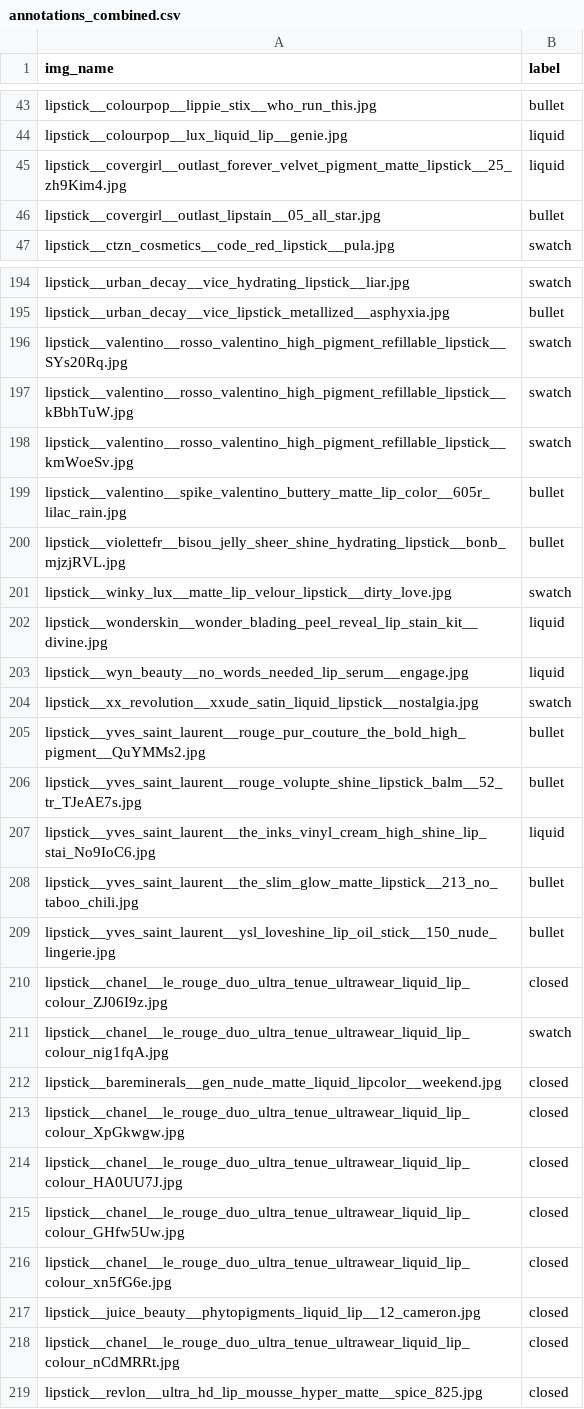
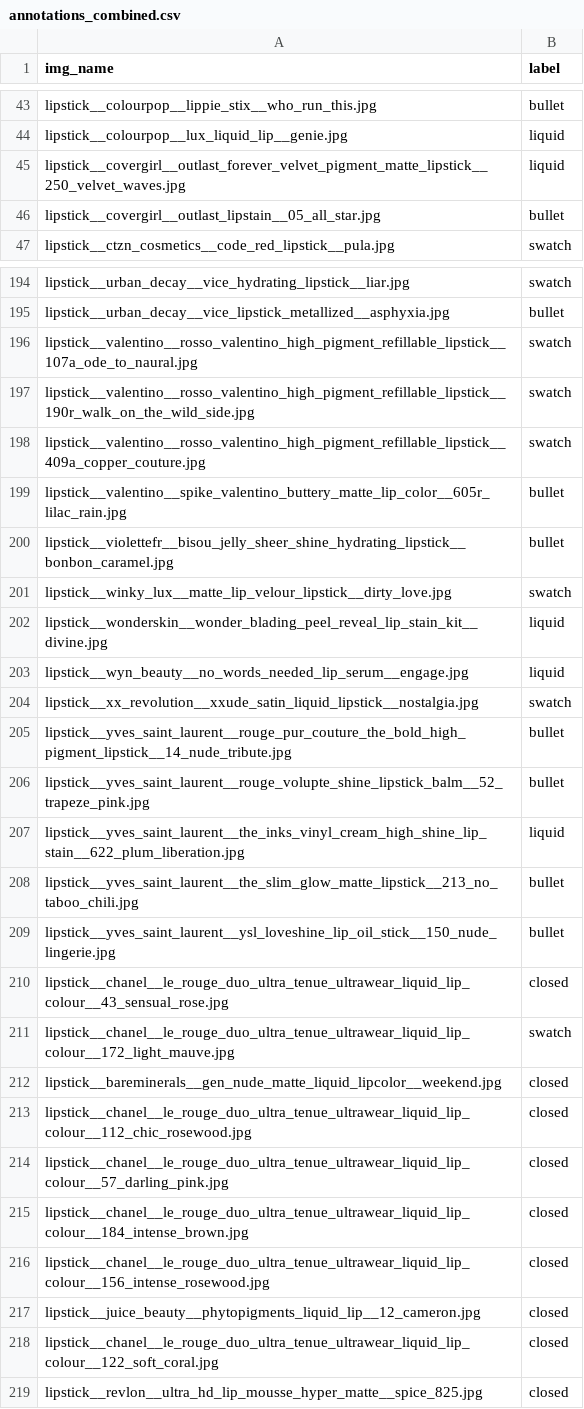
Before and after one commit to ConstanzaSchibber/lipstick_color_extraction, a CSV file: data/processed/annotations_combined.csv, drawn as a sheet; only a part is shown, gaps mark what is left out; the diff covers the shown part only.

Commit message:
Resolve Label Studio's truncated upload filenames back to catalog names
Label Studio truncates long filenames and appends a random suffix on
upload, so annotations for long product names were landing in
annotations_combined.csv unmapped to the real catalog image (68 orphaned
images as of the round-5 export). Adds resolve_truncated_name() to notebook
05: matches the uploaded file's content hash against the annotation_sample*
staging folders (the exact bytes copied per round under their real name),
falling back to a catalog-wide match only when nothing in staging accounts
for it. Resolves 64 of 68 orphans.

The remaining 4 are the L'Oreal Infallible Matte Lip Crayon product, whose
18 shade rows all share one retailer photo (same img_url for every shade,
and the product now looks discontinued) -- no shade can be told apart from
the image. Removed the 14 never-annotated shades from the catalog images
entirely; kept the 4 that were actually annotated (as unclassifiable, which
never gets a color assigned downstream anyway, so the shared photo doesn't
matter for those).

```diff
--- a/data/processed/annotations_combined.csv
+++ b/data/processed/annotations_combined.csv
@@ -44,3 +44,3 @@ lipstick__colourpop__lippie_stix__who_run_this.jpg,bullet
 lipstick__colourpop__lux_liquid_lip__genie.jpg,liquid
-lipstick__covergirl__outlast_forever_velvet_pigment_matte_lipstick__25_zh9Kim4.jpg,liquid
+lipstick__covergirl__outlast_forever_velvet_pigment_matte_lipstick__250_velvet_waves.jpg,liquid
 lipstick__covergirl__outlast_lipstain__05_all_star.jpg,bullet
@@ -195,7 +195,7 @@ lipstick__urban_decay__vice_hydrating_lipstick__liar.jpg,swatch
 lipstick__urban_decay__vice_lipstick_metallized__asphyxia.jpg,bullet
-lipstick__valentino__rosso_valentino_high_pigment_refillable_lipstick__SYs20Rq.jpg,swatch
-lipstick__valentino__rosso_valentino_high_pigment_refillable_lipstick__kBbhTuW.jpg,swatch
-lipstick__valentino__rosso_valentino_high_pigment_refillable_lipstick__kmWoeSv.jpg,swatch
+lipstick__valentino__rosso_valentino_high_pigment_refillable_lipstick__107a_ode_to_naural.jpg,swatch
+lipstick__valentino__rosso_valentino_high_pigment_refillable_lipstick__190r_walk_on_the_wild_side.jpg,swatch
+lipstick__valentino__rosso_valentino_high_pigment_refillable_lipstick__409a_copper_couture.jpg,swatch
 lipstick__valentino__spike_valentino_buttery_matte_lip_color__605r_lilac_rain.jpg,bullet
-lipstick__violettefr__bisou_jelly_sheer_shine_hydrating_lipstick__bonb_mjzjRVL.jpg,bullet
+lipstick__violettefr__bisou_jelly_sheer_shine_hydrating_lipstick__bonbon_caramel.jpg,bullet
 lipstick__winky_lux__matte_lip_velour_lipstick__dirty_love.jpg,swatch
@@ -204,16 +204,16 @@ lipstick__wyn_beauty__no_words_needed_lip_serum__engage.jpg,liquid
 lipstick__xx_revolution__xxude_satin_liquid_lipstick__nostalgia.jpg,swatch
-lipstick__yves_saint_laurent__rouge_pur_couture_the_bold_high_pigment__QuYMMs2.jpg,bullet
-lipstick__yves_saint_laurent__rouge_volupte_shine_lipstick_balm__52_tr_TJeAE7s.jpg,bullet
-lipstick__yves_saint_laurent__the_inks_vinyl_cream_high_shine_lip_stai_No9IoC6.jpg,liquid
+lipstick__yves_saint_laurent__rouge_pur_couture_the_bold_high_pigment_lipstick__14_nude_tribute.jpg,bullet
+lipstick__yves_saint_laurent__rouge_volupte_shine_lipstick_balm__52_trapeze_pink.jpg,bullet
+lipstick__yves_saint_laurent__the_inks_vinyl_cream_high_shine_lip_stain__622_plum_liberation.jpg,liquid
 lipstick__yves_saint_laurent__the_slim_glow_matte_lipstick__213_no_taboo_chili.jpg,bullet
 lipstick__yves_saint_laurent__ysl_loveshine_lip_oil_stick__150_nude_lingerie.jpg,bullet
-lipstick__chanel__le_rouge_duo_ultra_tenue_ultrawear_liquid_lip_colour_ZJ06I9z.jpg,closed
-lipstick__chanel__le_rouge_duo_ultra_tenue_ultrawear_liquid_lip_colour_nig1fqA.jpg,swatch
+lipstick__chanel__le_rouge_duo_ultra_tenue_ultrawear_liquid_lip_colour__43_sensual_rose.jpg,closed
+lipstick__chanel__le_rouge_duo_ultra_tenue_ultrawear_liquid_lip_colour__172_light_mauve.jpg,swatch
 lipstick__bareminerals__gen_nude_matte_liquid_lipcolor__weekend.jpg,closed
-lipstick__chanel__le_rouge_duo_ultra_tenue_ultrawear_liquid_lip_colour_XpGkwgw.jpg,closed
-lipstick__chanel__le_rouge_duo_ultra_tenue_ultrawear_liquid_lip_colour_HA0UU7J.jpg,closed
-lipstick__chanel__le_rouge_duo_ultra_tenue_ultrawear_liquid_lip_colour_GHfw5Uw.jpg,closed
-lipstick__chanel__le_rouge_duo_ultra_tenue_ultrawear_liquid_lip_colour_xn5fG6e.jpg,closed
+lipstick__chanel__le_rouge_duo_ultra_tenue_ultrawear_liquid_lip_colour__112_chic_rosewood.jpg,closed
+lipstick__chanel__le_rouge_duo_ultra_tenue_ultrawear_liquid_lip_colour__57_darling_pink.jpg,closed
+lipstick__chanel__le_rouge_duo_ultra_tenue_ultrawear_liquid_lip_colour__184_intense_brown.jpg,closed
+lipstick__chanel__le_rouge_duo_ultra_tenue_ultrawear_liquid_lip_colour__156_intense_rosewood.jpg,closed
 lipstick__juice_beauty__phytopigments_liquid_lip__12_cameron.jpg,closed
-lipstick__chanel__le_rouge_duo_ultra_tenue_ultrawear_liquid_lip_colour_nCdMRRt.jpg,closed
+lipstick__chanel__le_rouge_duo_ultra_tenue_ultrawear_liquid_lip_colour__122_soft_coral.jpg,closed
 lipstick__revlon__ultra_hd_lip_mousse_hyper_matte__spice_825.jpg,closed
```
Also changed, not shown: 4 added rows, 4 removed rows and 49 edited cells elsewhere in this file, 1 other file.
